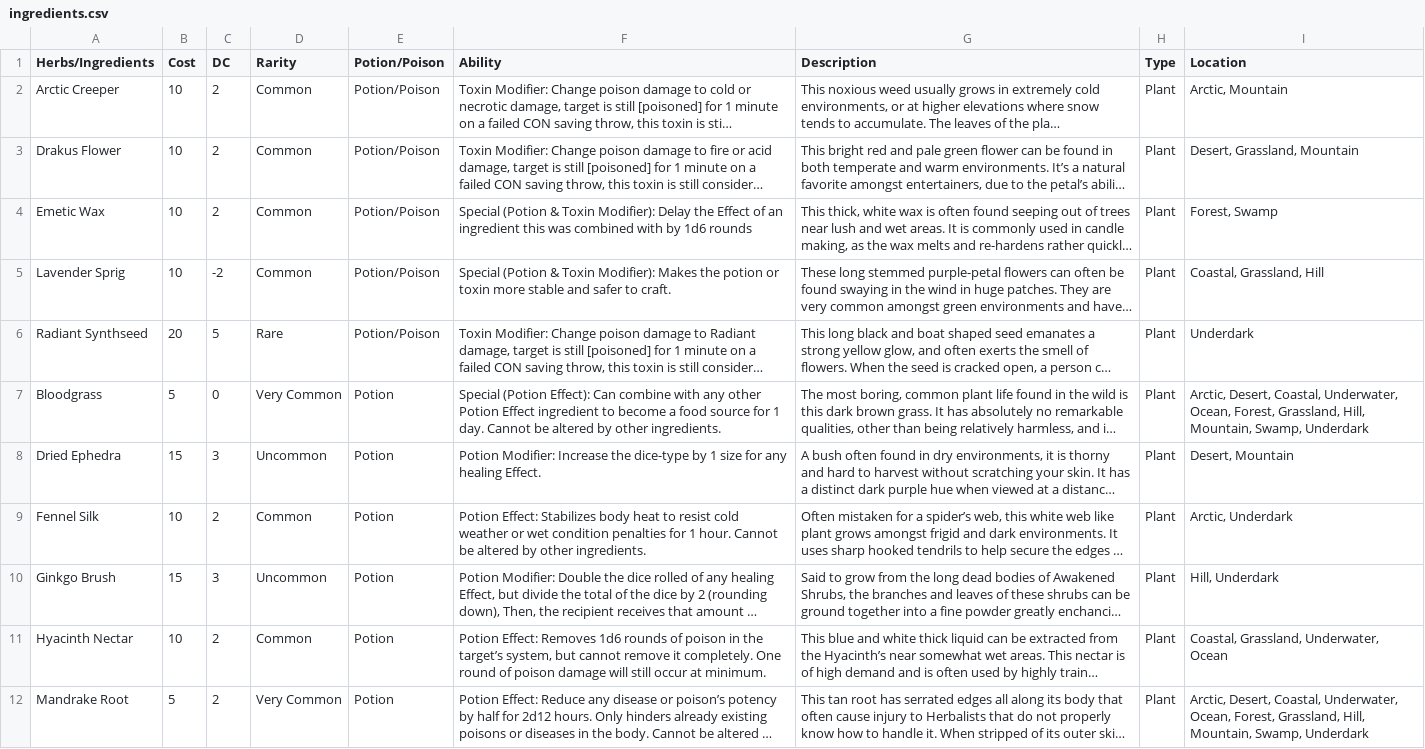
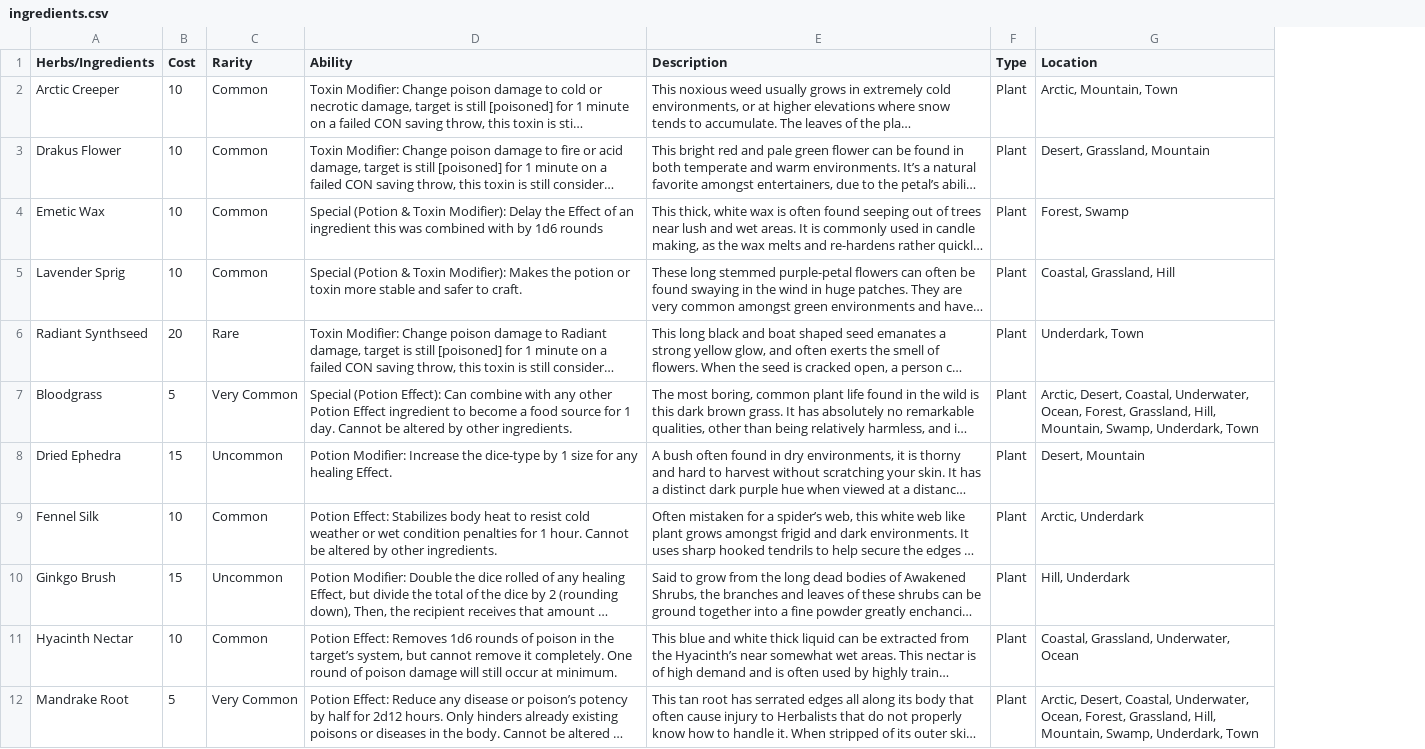
Before and after one commit to Drysiek/DnD-encounter-generator, a CSV file: ingredients.csv, drawn as a sheet; only a part is shown; long unchanged cells end in …; removed rows and columns are numbered as before the commit, all else as after; the diff covers the shown part only; the diff names each change by its address in the sheet, - before the commit and + after, or states it on an @@ line.

```diff
--- a/ingredients.csv
+++ b/ingredients.csv
-column C (DC), rows 2-12: 2 | 2 | 2 | -2 | 5 | 0 | 3 | 2 | 3 | 2 | 2
-column E (Potion/Poison), rows 2-12: Potion/Poison | Potion/Poison | Potion/Poison | Potion/Poison | Potion/Poison | Potion | Potion | Potion | Potion | Potion | Potion
-G2 (Location): Arctic, Mountain
+G2 (Location): Arctic, Mountain, Town
-G6 (Location): Underdark
+G6 (Location): Underdark, Town
-G7 (Location): …Mountain, Swamp, Underdark
+G7 (Location): …Mountain, Swamp, Underdark, Town
-G12 (Location): …Mountain, Swamp, Underdark
+G12 (Location): …Mountain, Swamp, Underdark, Town
```
Also changed, not shown: 14 edited cells elsewhere in this file, 3 other files.
